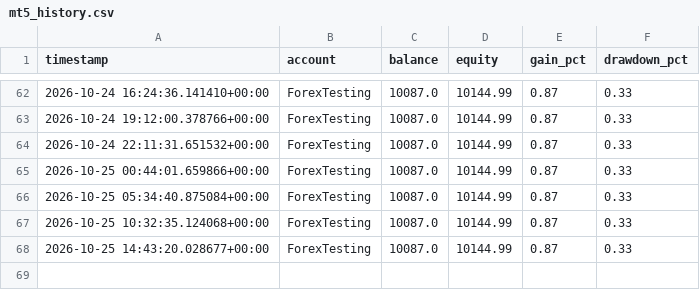
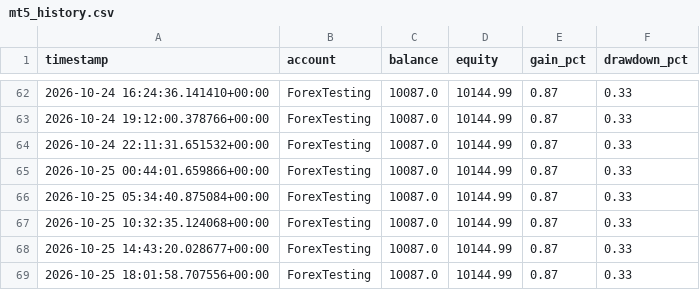
Before and after one commit to Jawa00007/ema-200-cross-alert, a CSV file: data/mt5_history.csv, drawn as a sheet; only a part is shown, gaps mark what is left out.

```diff
--- a/data/mt5_history.csv
+++ b/data/mt5_history.csv
@@ -68 +68,2 @@ timestamp,account,balance,equity,gain_pct,drawdown_pct
 2026-10-25 14:43:20.028677+00:00,ForexTesting,10087.0,10144.99,0.87,0.33
+2026-10-25 18:01:58.707556+00:00,ForexTesting,10087.0,10144.99,0.87,0.33
```
Also changed, not shown: 1 other file.
